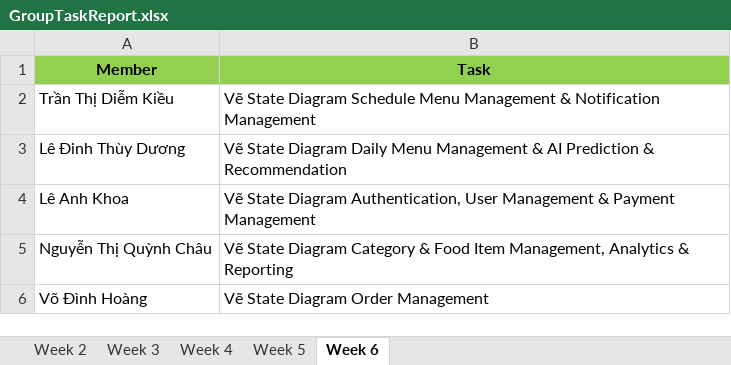
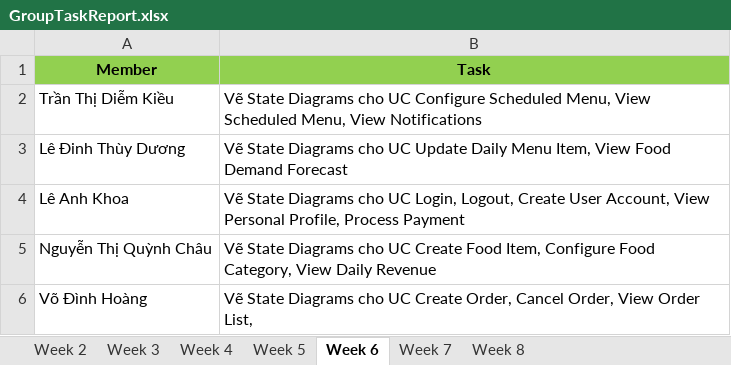
Before and after one commit to SWD392FUDN/project-rbl-1-swd392_se19b06_group2, an Excel workbook: GroupTaskReport.xlsx, sheet Week 6, drawn as a sheet; values as stored, in another font and other column widths than the file's, no borders; the diff names each change by its address in the sheet, - before the commit and + after, or states it on an @@ line.

Commit message:
submit project report

```diff
--- a/GroupTaskReport.xlsx (sheet Week 6)
+++ b/GroupTaskReport.xlsx (sheet Week 6)
+sheet tab: Week 7
+sheet tab: Week 8
-B2 (Task): Vẽ State Diagram Schedule Menu Management & Notification Management
+B2 (Task): Vẽ State Diagrams cho UC Configure Scheduled Menu, View Scheduled Menu, View Notifications
-B3 (Task): Vẽ State Diagram Daily Menu Management & AI Prediction & Recommendation
+B3 (Task): Vẽ State Diagrams cho UC Update Daily Menu Item, View Food Demand Forecast
-B4 (Task): Vẽ State Diagram Authentication, User Management & Payment Management
+B4 (Task): Vẽ State Diagrams cho UC Login, Logout, Create User Account, View Personal Profile, Process Payment
-B5 (Task): Vẽ State Diagram Category & Food Item Management, Analytics & Reporting
+B5 (Task): Vẽ State Diagrams cho UC Create Food Item, Configure Food Category, View Daily Revenue
-B6 (Task): Vẽ State Diagram Order Management
+B6 (Task): Vẽ State Diagrams cho UC Create Order, Cancel Order, View Order List,
```
Also changed, not shown: sheet Week 5, sheet Week 4, 1 other file.
